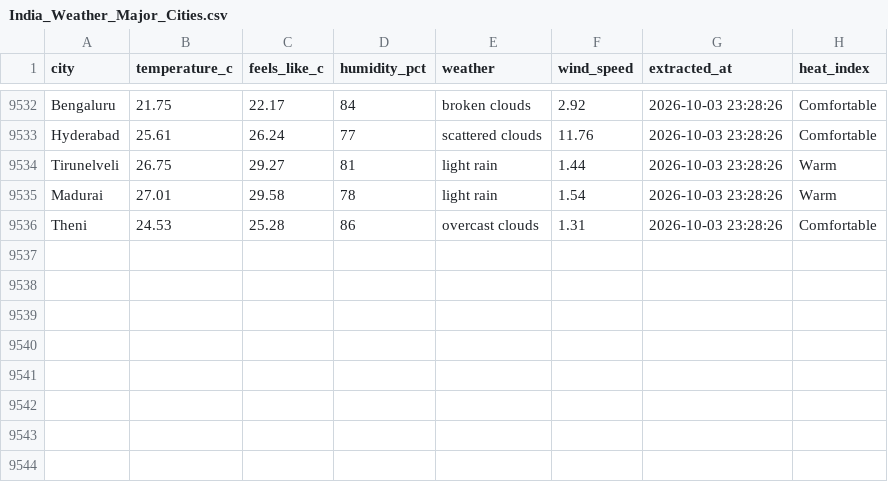
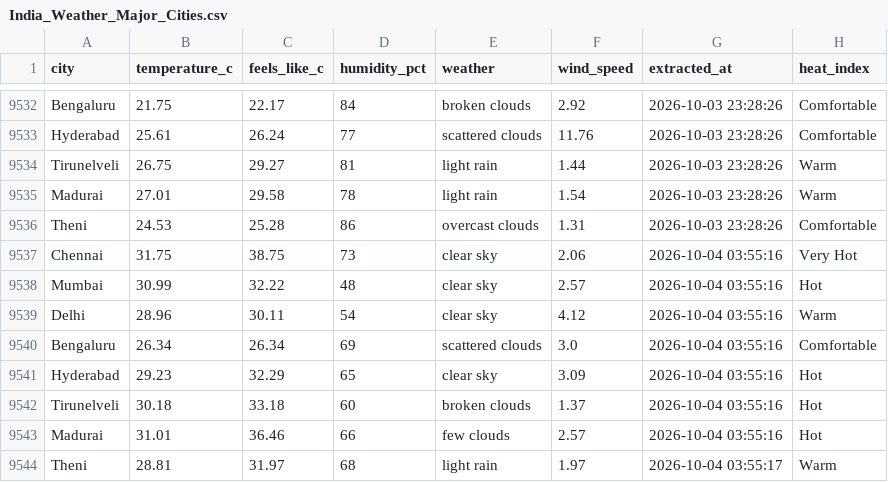
Before and after one commit to muthukarthiksrk/de-journey, a CSV file: India_Weather_Major_Cities.csv, drawn as a sheet; only a part is shown, gaps mark what is left out; the diff names each change by its address in the sheet, - before the commit and + after, or states it on an @@ line.

```diff
--- a/India_Weather_Major_Cities.csv
+++ b/India_Weather_Major_Cities.csv
+row 9537: Chennai | 31.75 | 38.75 | 73 | clear sky | 2.06 | 2026-10-04 03:55:16 | Very Hot
+row 9538: Mumbai | 30.99 | 32.22 | 48 | clear sky | 2.57 | 2026-10-04 03:55:16 | Hot
+row 9539: Delhi | 28.96 | 30.11 | 54 | clear sky | 4.12 | 2026-10-04 03:55:16 | Warm
+row 9540: Bengaluru | 26.34 | 26.34 | 69 | scattered clouds | 3.0 | 2026-10-04 03:55:16 | Comfortable
+row 9541: Hyderabad | 29.23 | 32.29 | 65 | clear sky | 3.09 | 2026-10-04 03:55:16 | Hot
+row 9542: Tirunelveli | 30.18 | 33.18 | 60 | broken clouds | 1.37 | 2026-10-04 03:55:16 | Hot
+row 9543: Madurai | 31.01 | 36.46 | 66 | few clouds | 2.57 | 2026-10-04 03:55:16 | Hot
+row 9544: Theni | 28.81 | 31.97 | 68 | light rain | 1.97 | 2026-10-04 03:55:17 | Warm
```
